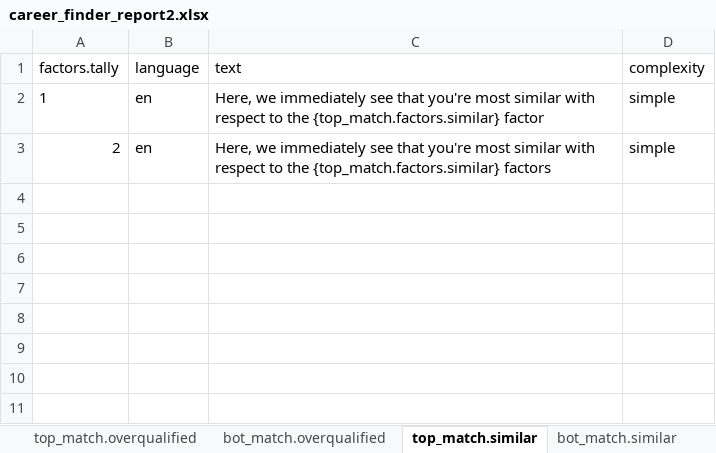
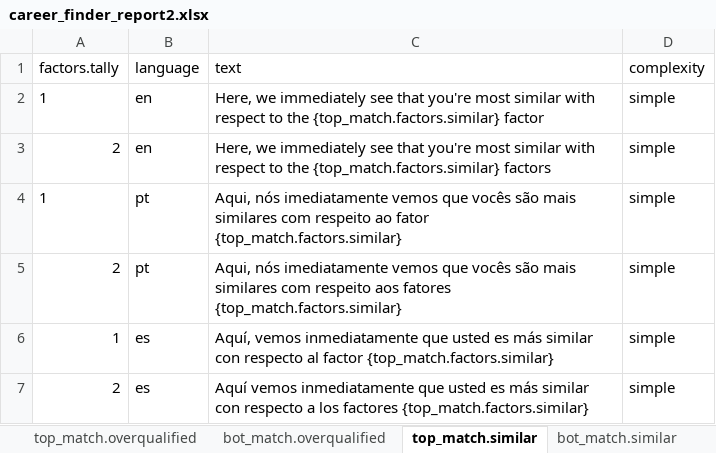
Before and after one commit to CaoBittencourt/atlas-career-guide, an Excel workbook: Reports/Matching Report/career_finder_report2.xlsx, sheet top_match.similar, drawn as a sheet; values as stored, in another font and other column widths than the file's, no borders; charts and pictures not drawn; the diff names each change by its address in the sheet, - before the commit and + after, or states it on an @@ line.

```diff
--- a/Reports/Matching Report/career_finder_report2.xlsx (sheet top_match.similar)
+++ b/Reports/Matching Report/career_finder_report2.xlsx (sheet top_match.similar)
+row 4: 1 | pt | Aqui, nós imediatamente vemos que vocês são mais similares com respeito ao fator {top_match.factors.similar} | simple
+row 5: 2 | pt | Aqui, nós imediatamente vemos que vocês são mais similares com respeito aos fatores {top_match.factors.similar} | simple
+row 6: 1 | es | Aquí, vemos inmediatamente que usted es más similar con respecto al factor {top_match.factors.similar} | simple
+row 7: 2 | es | Aquí vemos inmediatamente que usted es más similar con respecto a los factores {top_match.factors.similar} | simple
```
Also changed, not shown: sheet sections.glue, sheet flexibility.glue, sheet bot_match.dissimilar, sheet recommended.glue, sheet bot_match.strengths.common, sheet capacity.glue, 8 more sheets, other sheet tabs, hidden cells, 2 other files.
